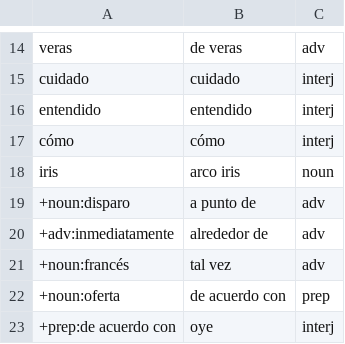
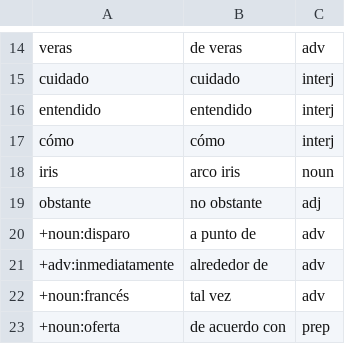
Before and after one commit to doozan/6001_Spanish, a CSV file: extras.csv, drawn as a sheet; only a part is shown, gaps mark what is left out; the shorter side is filled out with more unchanged rows.

Commit message:
obstante -> no obstante

```diff
--- a/extras.csv
+++ b/extras.csv
@@ -18,2 +18,3 @@ cómo,cómo,interj
 iris,arco iris,noun
+obstante,no obstante,adj
 +noun:disparo,a punto de,adv
```
